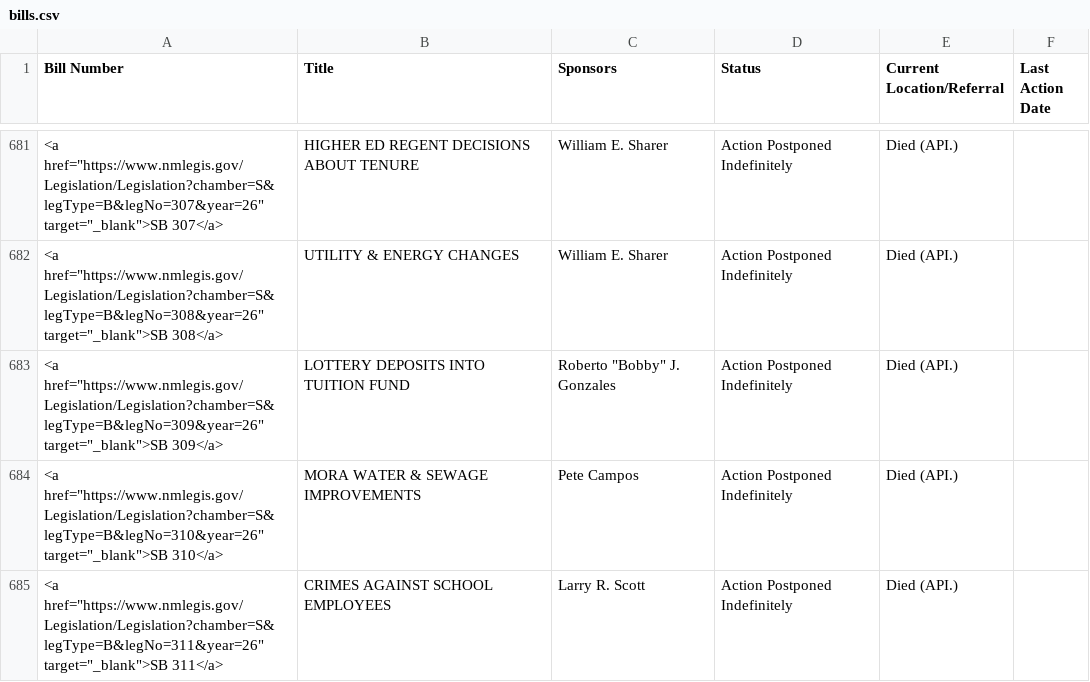
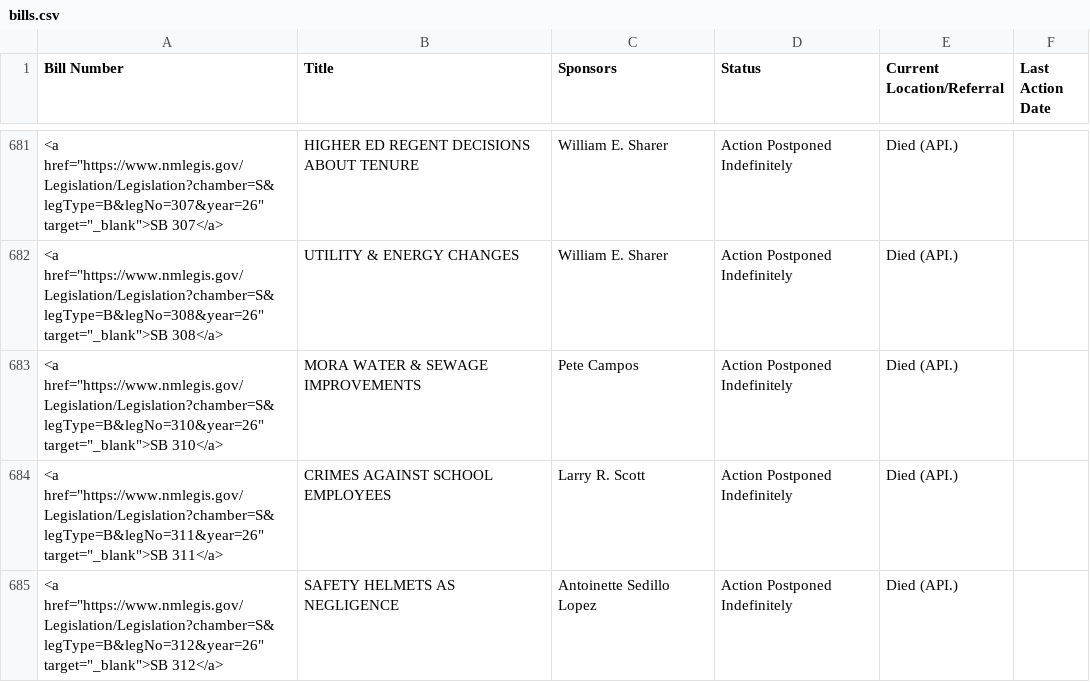
Before and after one commit to PatrickLohmann/2026Legislaturebilltracker2, a CSV file: bills.csv, drawn as a sheet; only a part is shown, gaps mark what is left out; the shorter side is filled out with more unchanged rows; the diff names each change by its address in the sheet, - before the commit and + after, or states it on an @@ line.

```diff
--- a/bills.csv
+++ b/bills.csv
-row 683: <a href="https://www.nmlegis.gov/Legislation/Legislation?chamber=S&legType=B&legNo=309&year=26" target="_blank">SB 309</a> | LOTTERY DEPOSITS INTO TUITION FUND | Roberto "Bobby" J. Gonzales | Action Postponed Indefinitely | Died (API.)
```
